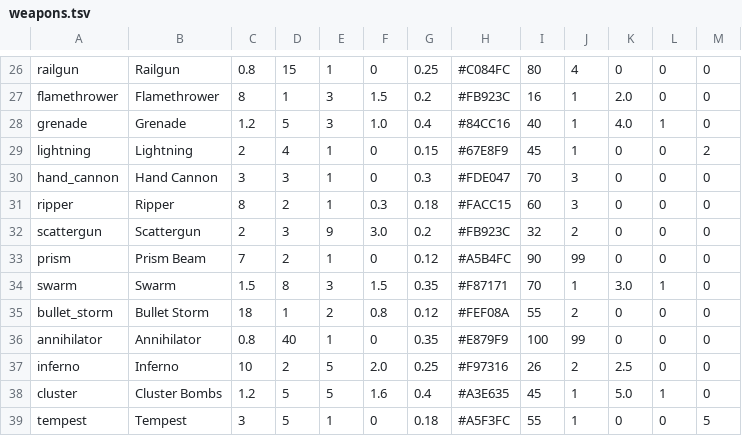
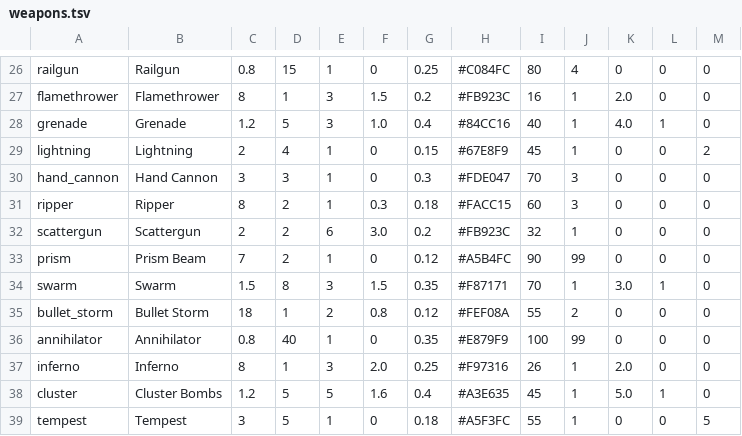
Before and after one commit to Corical/GunRunner, a TSV file: godot/data/weapons.tsv, drawn as a sheet; only a part is shown, gaps mark what is left out.

```diff
--- a/godot/data/weapons.tsv
+++ b/godot/data/weapons.tsv
@@ -31,3 +31,3 @@ hand_cannon	Hand Cannon	3	3	1	0	0.3	#FDE047	70	3	0	0	0
 ripper	Ripper	8	2	1	0.3	0.18	#FACC15	60	3	0	0	0
-scattergun	Scattergun	2	3	9	3.0	0.2	#FB923C	32	2	0	0	0
+scattergun	Scattergun	2	2	6	3.0	0.2	#FB923C	32	1	0	0	0
 prism	Prism Beam	7	2	1	0	0.12	#A5B4FC	90	99	0	0	0
@@ -36,3 +36,3 @@ bullet_storm	Bullet Storm	18	1	2	0.8	0.12	#FEF08A	55	2	0	0	0
 annihilator	Annihilator	0.8	40	1	0	0.35	#E879F9	100	99	0	0	0
-inferno	Inferno	10	2	5	2.0	0.25	#F97316	26	2	2.5	0	0
+inferno	Inferno	8	1	3	2.0	0.25	#F97316	26	1	2.0	0	0
 cluster	Cluster Bombs	1.2	5	5	1.6	0.4	#A3E635	45	1	5.0	1	0
```
Also changed, not shown: godot/data/tuning.tsv, 1 other file.
